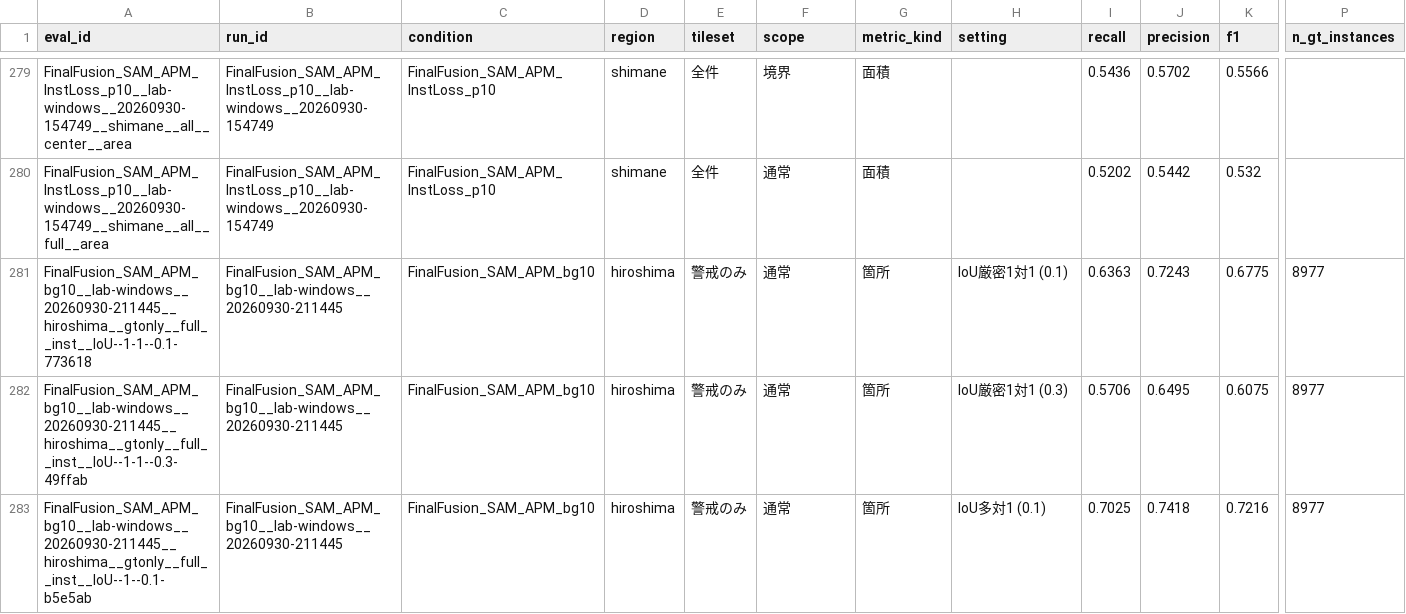
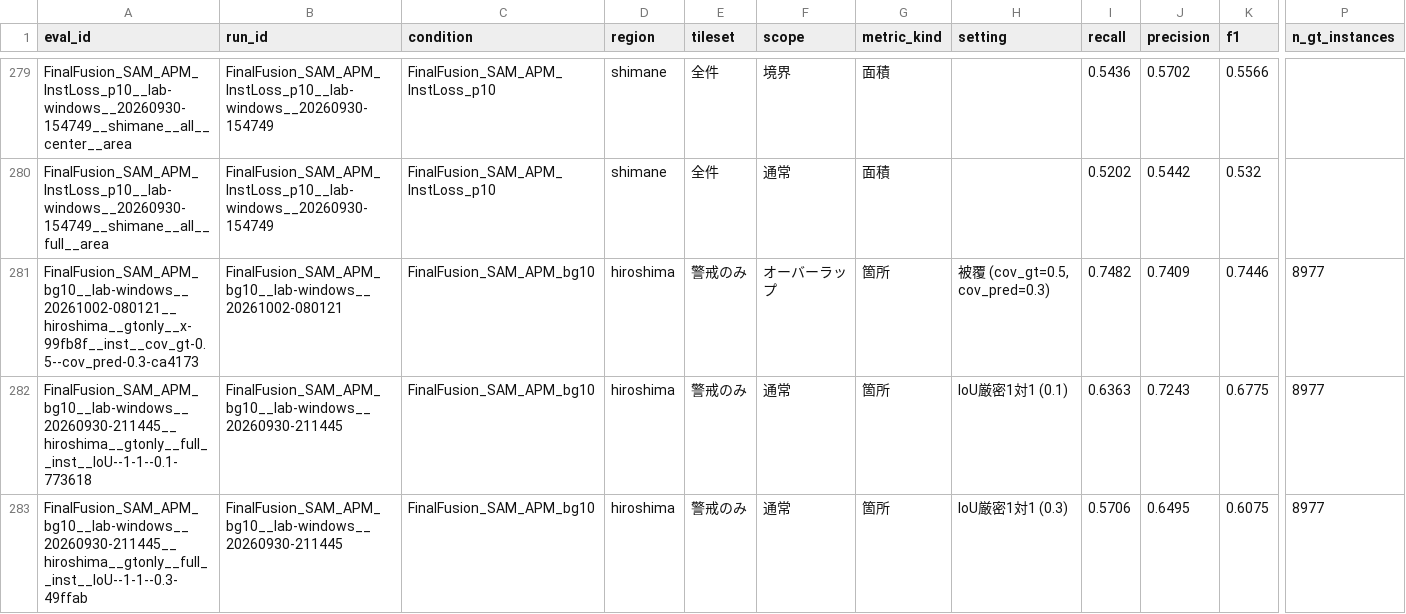
Before and after one commit to SomaDC5/DetectHazard, a CSV file: results/metrics.csv, drawn as a sheet; only a part is shown, gaps mark what is left out; the shorter side is filled out with more unchanged rows; rows hold the shown columns only; the diff covers the shown part only; the diff names each change by its address in the sheet, - before the commit and + after, or states it on an @@ line.

```diff
--- a/results/metrics.csv
+++ b/results/metrics.csv
+row 281: FinalFusion_SAM_APM_bg10__lab-windows__20261002-080121__hiroshima__gtonly__x-99fb8f__inst__cov_gt-0.5--cov_pred-0.3-ca4173 | FinalFusion_SAM_APM_bg10__lab-windows__20261002-080121 | FinalFusion_SAM_APM_bg10 | hiroshima | 警戒のみ | オーバーラップ | 箇所 | 被覆 (cov_gt=0.5, cov_pred=0.3) | 0.7482 | 0.7409 | 0.7446 | 8977
```
Also changed, not shown: 3 added rows elsewhere in this file, 9 other files.
